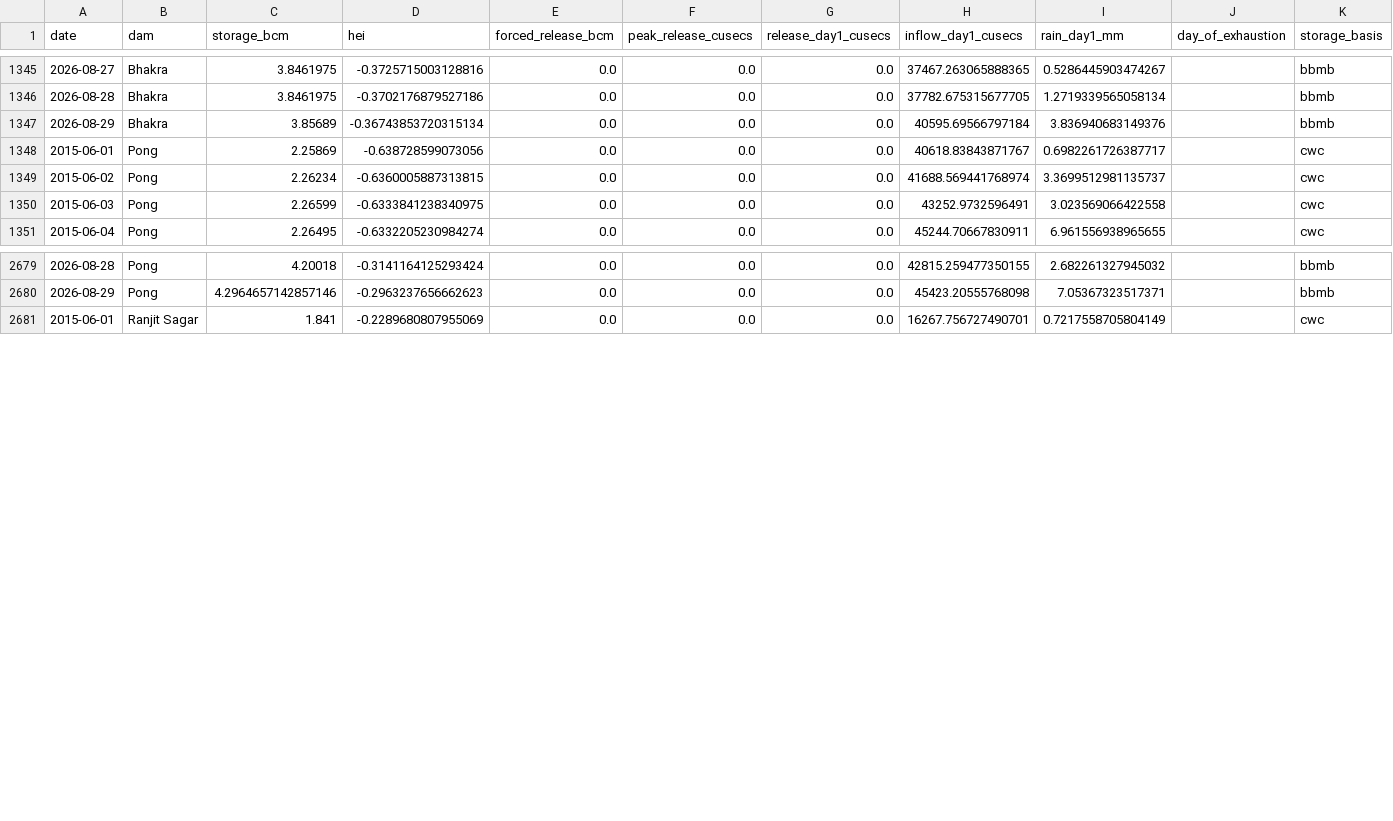
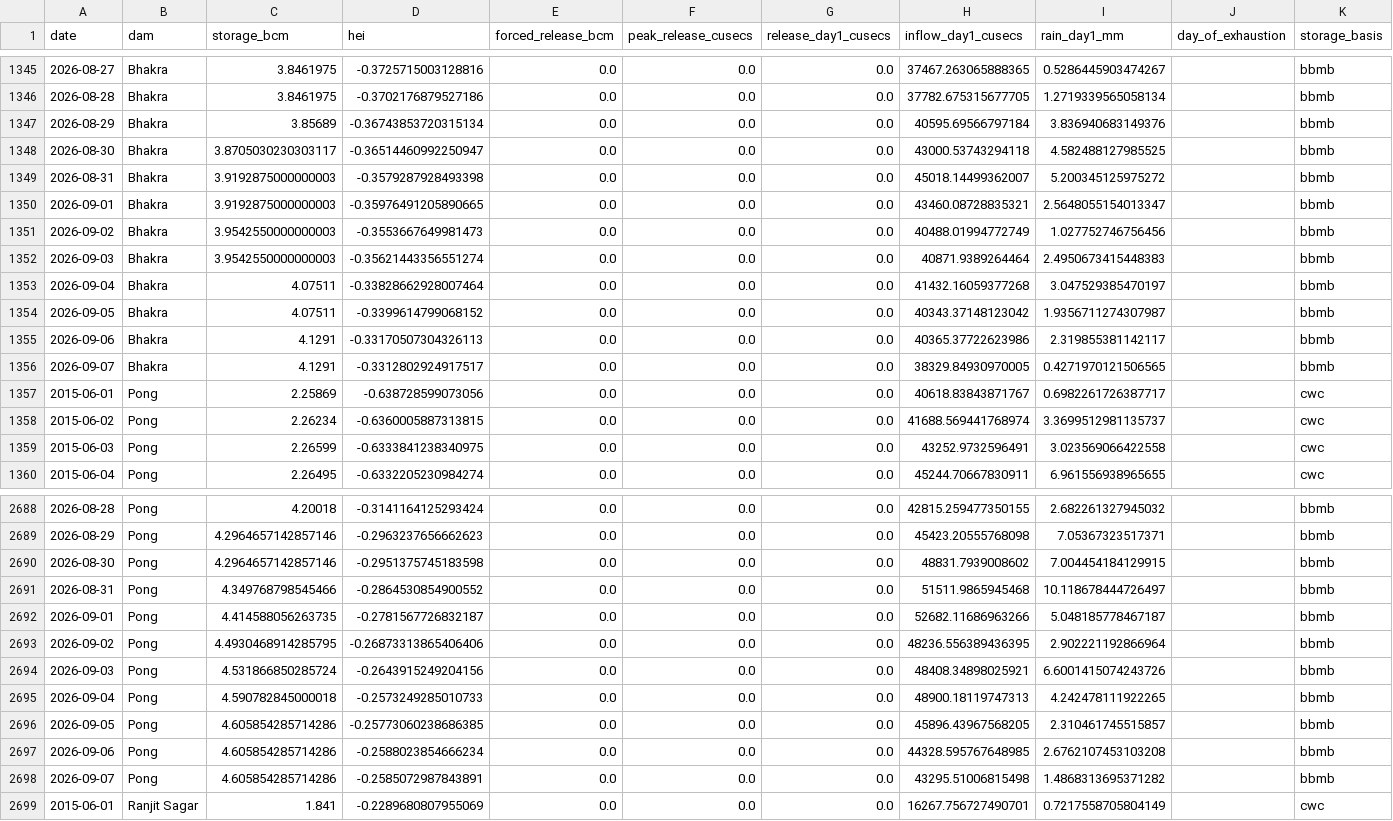
Before and after one commit to bakathefish/Flood, a CSV file: punjabflood/outputs/verification/perfect_prog_hei_daily.csv, drawn as a sheet; only a part is shown, gaps mark what is left out; rows hold the shown columns only; the diff names each change by its address in the sheet, - before the commit and + after, or states it on an @@ line.

Commit message:
hazard: event test and daily product carry the local term; verification outputs rerun

```diff
--- a/punjabflood/outputs/verification/perfect_prog_hei_daily.csv
+++ b/punjabflood/outputs/verification/perfect_prog_hei_daily.csv
+row 1348: 2026-08-30 | Bhakra | 3.8705030230303117 | -0.36514460992250947 | 0.0 | 0.0 | 0.0 | 43000.53743294118 | 4.582488127985525 |  | bbmb
+row 1349: 2026-08-31 | Bhakra | 3.9192875000000003 | -0.3579287928493398 | 0.0 | 0.0 | 0.0 | 45018.14499362007 | 5.200345125975272 |  | bbmb
+row 1350: 2026-09-01 | Bhakra | 3.9192875000000003 | -0.35976491205890665 | 0.0 | 0.0 | 0.0 | 43460.08728835321 | 2.5648055154013347 |  | bbmb
+row 1351: 2026-09-02 | Bhakra | 3.9542550000000003 | -0.3553667649981473 | 0.0 | 0.0 | 0.0 | 40488.01994772749 | 1.027752746756456 |  | bbmb
+row 1352: 2026-09-03 | Bhakra | 3.9542550000000003 | -0.35621443356551274 | 0.0 | 0.0 | 0.0 | 40871.9389264464 | 2.4950673415448383 |  | bbmb
+row 1353: 2026-09-04 | Bhakra | 4.07511 | -0.33828662928007464 | 0.0 | 0.0 | 0.0 | 41432.16059377268 | 3.047529385470197 |  | bbmb
+row 1354: 2026-09-05 | Bhakra | 4.07511 | -0.3399614799068152 | 0.0 | 0.0 | 0.0 | 40343.37148123042 | 1.9356711274307987 |  | bbmb
+row 1355: 2026-09-06 | Bhakra | 4.1291 | -0.33170507304326113 | 0.0 | 0.0 | 0.0 | 40365.37722623986 | 2.319855381142117 |  | bbmb
+row 1356: 2026-09-07 | Bhakra | 4.1291 | -0.3312802924917517 | 0.0 | 0.0 | 0.0 | 38329.84930970005 | 0.4271970121506565 |  | bbmb
+row 2690: 2026-08-30 | Pong | 4.2964657142857146 | -0.2951375745183598 | 0.0 | 0.0 | 0.0 | 48831.7939008602 | 7.004454184129915 |  | bbmb
+row 2691: 2026-08-31 | Pong | 4.349768798545466 | -0.2864530854900552 | 0.0 | 0.0 | 0.0 | 51511.9865945468 | 10.118678444726497 |  | bbmb
+row 2692: 2026-09-01 | Pong | 4.414588056263735 | -0.2781567726832187 | 0.0 | 0.0 | 0.0 | 52682.11686963266 | 5.048185778467187 |  | bbmb
+row 2693: 2026-09-02 | Pong | 4.4930468914285795 | -0.26873313865406406 | 0.0 | 0.0 | 0.0 | 48236.556389436395 | 2.902221192866964 |  | bbmb
+row 2694: 2026-09-03 | Pong | 4.531866850285724 | -0.2643915249204156 | 0.0 | 0.0 | 0.0 | 48408.34898025921 | 6.6001415074243726 |  | bbmb
+row 2695: 2026-09-04 | Pong | 4.590782845000018 | -0.2573249285010733 | 0.0 | 0.0 | 0.0 | 48900.18119747313 | 4.242478111922265 |  | bbmb
+row 2696: 2026-09-05 | Pong | 4.605854285714286 | -0.25773060238686385 | 0.0 | 0.0 | 0.0 | 45896.43967568205 | 2.310461745515857 |  | bbmb
+row 2697: 2026-09-06 | Pong | 4.605854285714286 | -0.2588023854666234 | 0.0 | 0.0 | 0.0 | 44328.595767648985 | 2.6762107453103208 |  | bbmb
+row 2698: 2026-09-07 | Pong | 4.605854285714286 | -0.2585072987843891 | 0.0 | 0.0 | 0.0 | 43295.51006815498 | 1.4868313695371282 |  | bbmb
```
Also changed, not shown: punjabflood/outputs/verification/as_issued_events.csv, punjabflood/outputs/verification/live_horizons.csv, 14 other files.
